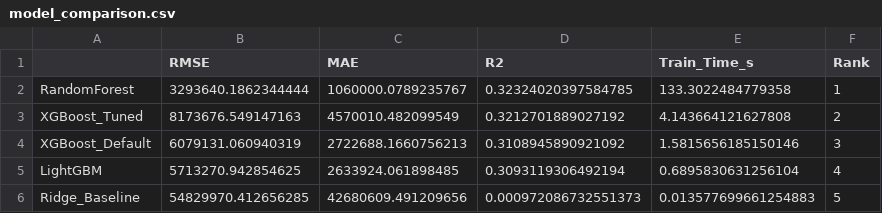
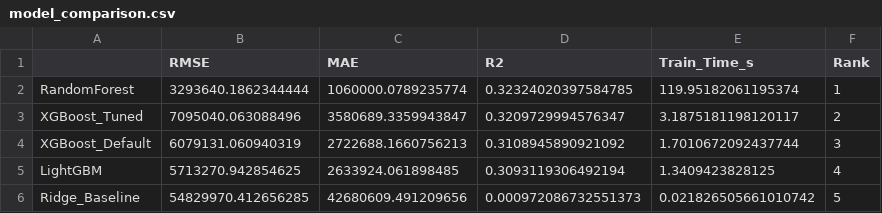
Before and after one commit to amh1k/socioeconomic-climate-ml, a CSV file: outputs/tables/model_comparison.csv, drawn as a sheet.

Commit message:
refactor: streamline notebooks and update SHAP analysis
- Cleaned up formatting and redundant comments in `01_exploratory_data_analysis.ipynb` and `02_preprocessing_pipeline.ipynb`.
- Refined feature selection to focus on the top 20 most impactful features.
- Added detailed interpretation of non-linear threshold effects for urbanization in `interpretation.ipynb`.
- Updated SHAP summary and dependence visualizations in `outputs/figures/`.

```diff
--- a/outputs/tables/model_comparison.csv
+++ b/outputs/tables/model_comparison.csv
@@ -1,6 +1,6 @@
 ,RMSE,MAE,R2,Train_Time_s,Rank
-RandomForest,3293640.1862344444,1060000.0789235767,0.32324020397584785,133.3022484779358,1
-XGBoost_Tuned,8173676.549147163,4570010.482099549,0.3212701889027192,4.143664121627808,2
-XGBoost_Default,6079131.060940319,2722688.1660756213,0.3108945890921092,1.5815656185150146,3
-LightGBM,5713270.942854625,2633924.061898485,0.3093119306492194,0.6895830631256104,4
-Ridge_Baseline,54829970.412656285,42680609.491209656,0.000972086732551373,0.013577699661254883,5
+RandomForest,3293640.1862344444,1060000.0789235774,0.32324020397584785,119.95182061195374,1
+XGBoost_Tuned,7095040.063088496,3580689.3359943847,0.3209729994576347,3.1875181198120117,2
+XGBoost_Default,6079131.060940319,2722688.1660756213,0.3108945890921092,1.7010672092437744,3
+LightGBM,5713270.942854625,2633924.061898485,0.3093119306492194,1.3409423828125,4
+Ridge_Baseline,54829970.412656285,42680609.491209656,0.000972086732551373,0.021826505661010742,5
```
Also changed, not shown: 9 other files.
